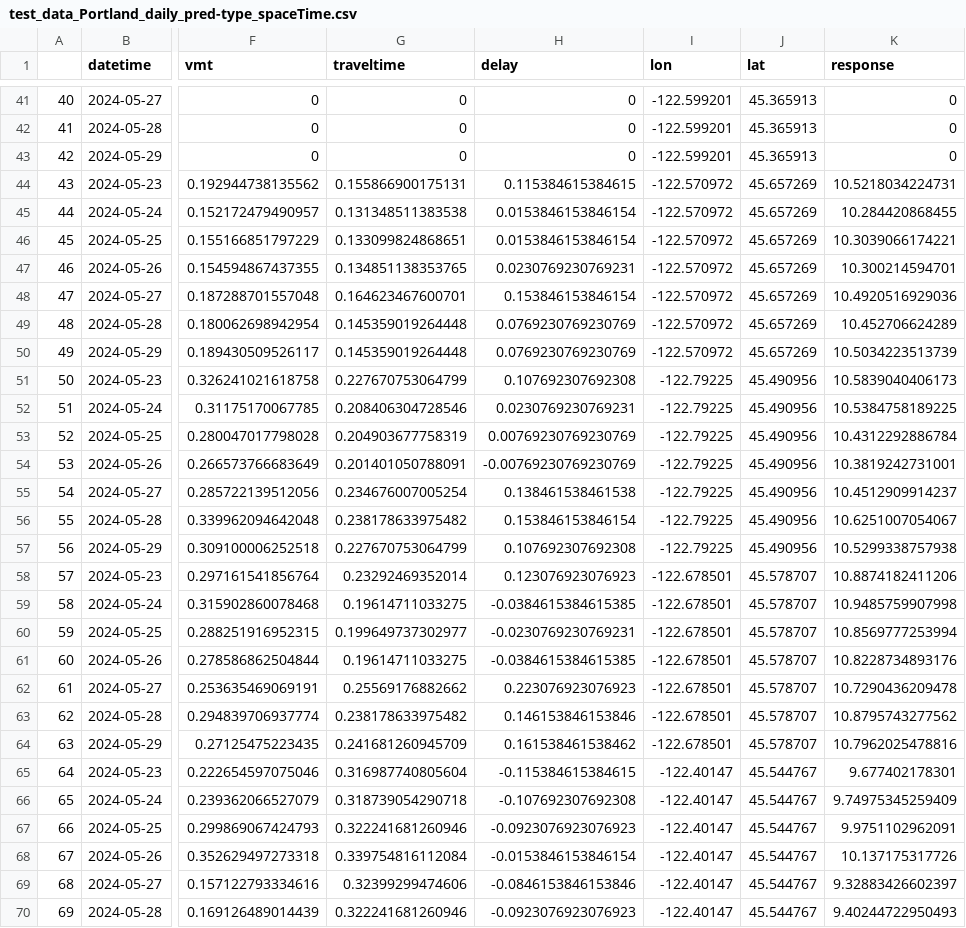
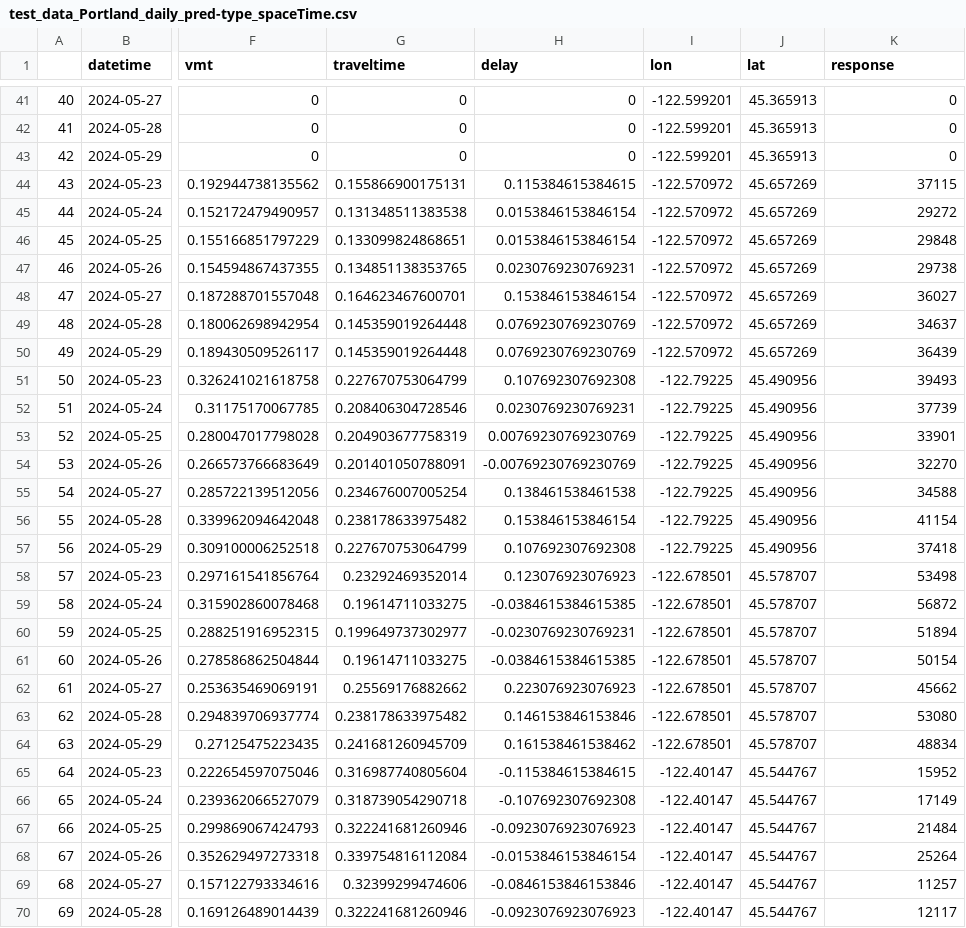
Before and after one commit to yadavrishikesh/BayesNF, a CSV file: data/test_data_Portland_daily_pred-type_spaceTime.csv, drawn as a sheet; only a part is shown, gaps mark what is left out; the diff covers the shown part only; the diff names each change by its address in the sheet, - before the commit and + after, or states it on an @@ line.

```diff
--- a/data/test_data_Portland_daily_pred-type_spaceTime.csv
+++ b/data/test_data_Portland_daily_pred-type_spaceTime.csv
-K44 (response): 10.5218034224731
+K44 (response): 37115
-K45 (response): 10.284420868455
+K45 (response): 29272
-K46 (response): 10.3039066174221
+K46 (response): 29848
-K47 (response): 10.300214594701
+K47 (response): 29738
-K48 (response): 10.4920516929036
+K48 (response): 36027
-K49 (response): 10.452706624289
+K49 (response): 34637
-K50 (response): 10.5034223513739
+K50 (response): 36439
-K51 (response): 10.5839040406173
+K51 (response): 39493
-K52 (response): 10.5384758189225
+K52 (response): 37739
-K53 (response): 10.4312292886784
+K53 (response): 33901
-K54 (response): 10.3819242731001
+K54 (response): 32270
-K55 (response): 10.4512909914237
+K55 (response): 34588
-K56 (response): 10.6251007054067
+K56 (response): 41154
-K57 (response): 10.5299338757938
+K57 (response): 37418
-K58 (response): 10.8874182411206
+K58 (response): 53498
-K59 (response): 10.9485759907998
+K59 (response): 56872
-K60 (response): 10.8569777253994
+K60 (response): 51894
-K61 (response): 10.8228734893176
+K61 (response): 50154
-K62 (response): 10.7290436209478
+K62 (response): 45662
-K63 (response): 10.8795743277562
+K63 (response): 53080
-K64 (response): 10.7962025478816
+K64 (response): 48834
-K65 (response): 9.677402178301
+K65 (response): 15952
-K66 (response): 9.74975345259409
+K66 (response): 17149
-K67 (response): 9.9751102962091
+K67 (response): 21484
-K68 (response): 10.137175317726
+K68 (response): 25264
-K69 (response): 9.32883426602397
+K69 (response): 11257
-K70 (response): 9.40244722950493
+K70 (response): 12117
```
Also changed, not shown: 30 edited cells elsewhere in this file, data/test_data_Eco_pred-type_forecast.csv, data/test_data_Eco_pred-type_spaceTime.csv, 9 other files.
